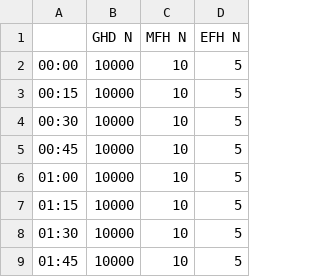
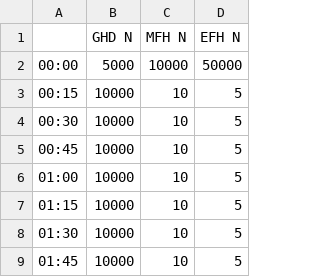
Before and after one commit to JIMMY-KSU/districtHeating, a CSV file: input/TestNetze/TestNetz_einEinspeiser/consumers_profile_Q.csv, drawn as a sheet; only a part is shown.

```diff
--- a/input/TestNetze/TestNetz_einEinspeiser/consumers_profile_Q.csv
+++ b/input/TestNetze/TestNetz_einEinspeiser/consumers_profile_Q.csv
@@ -1,3 +1,3 @@
 ;GHD N;MFH N;EFH N
-00:00;10000;10;5
+00:00;5000;10000;50000
 00:15;10000;10;5
```
Also changed, not shown: input/TestNetze/TestNetz_einEinspeiser/TestNetz_consumer.csv, output/TestNetze/TestNetz_einEinspeiser/STANET/TestNetz_einEinspeiser.CSV, 18 other files.
